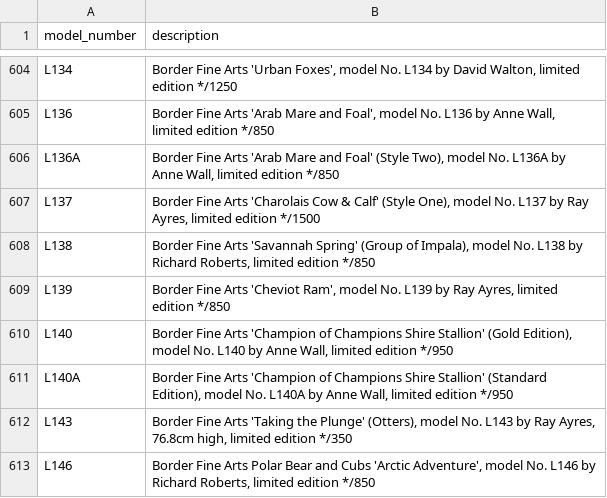
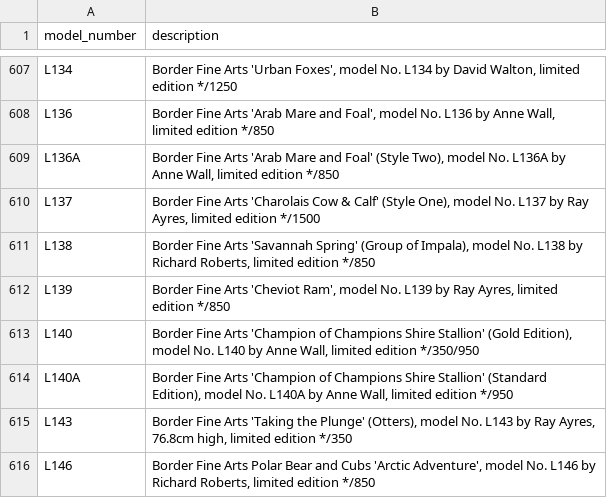
Before and after one commit to Rowanstools/bfa, a CSV file: models.csv, drawn as a sheet; only a part is shown, gaps mark what is left out; the diff covers the shown part only.

```diff
--- a/models.csv
+++ b/models.csv
@@ -609,3 +612,3 @@ L138,"Border Fine Arts 'Savannah Spring' (Group of Impala), model No. L138 by Ri
 L139,"Border Fine Arts 'Cheviot Ram', model No. L139 by Ray Ayres, limited edition */850"
-L140,"Border Fine Arts 'Champion of Champions Shire Stallion' (Gold Edition), model No. L140 by Anne Wall, limited edition */950"
+L140,"Border Fine Arts 'Champion of Champions Shire Stallion' (Gold Edition), model No. L140 by Anne Wall, limited edition */350/950"
 L140A,"Border Fine Arts 'Champion of Champions Shire Stallion' (Standard Edition), model No. L140A by Anne Wall, limited edition */950"
```
Also changed, not shown: 22 added rows and 5 edited cells elsewhere in this file.
